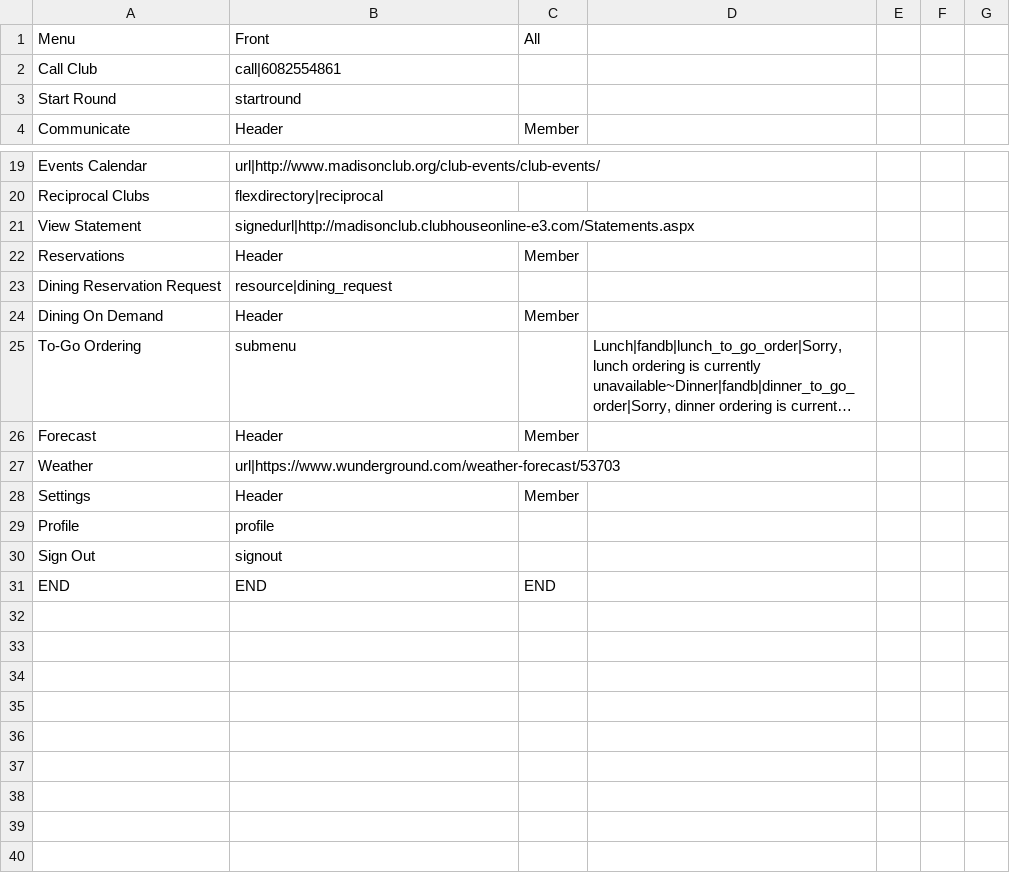
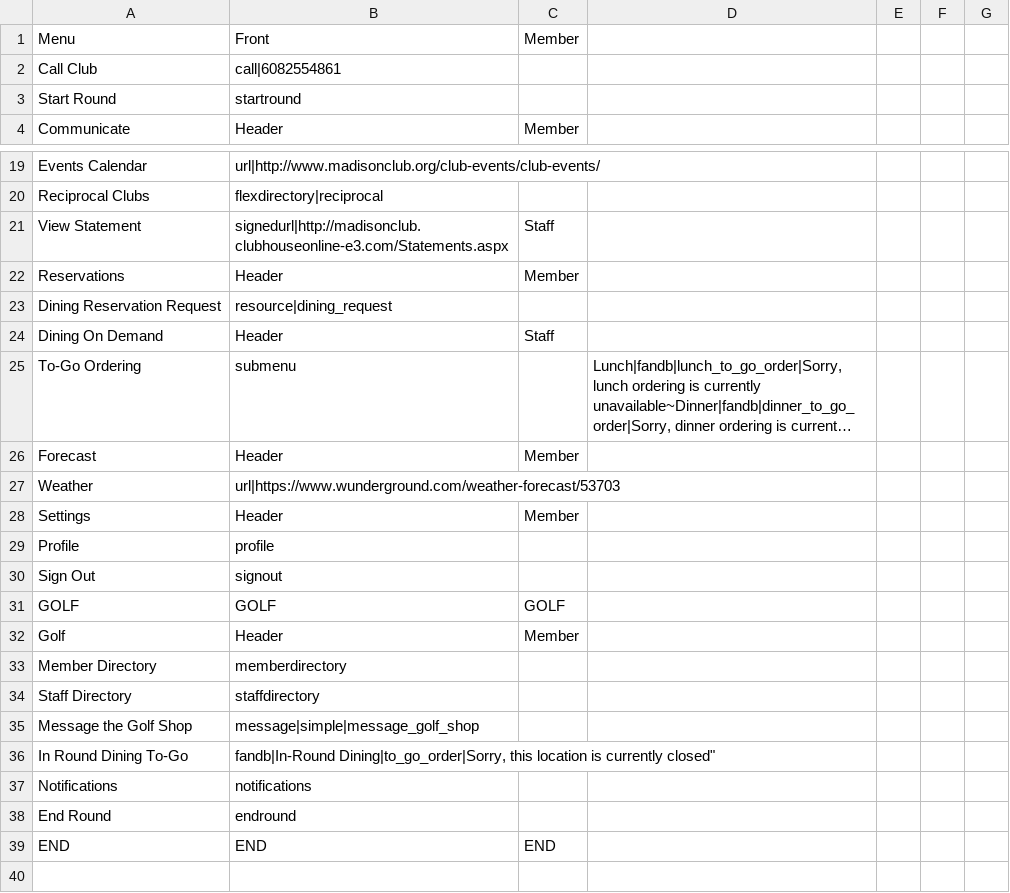
Before and after one commit to alex-pacesetter/Config-generator, a CSV file: test_menu.csv, drawn as a sheet; only a part is shown, gaps mark what is left out; long unchanged cells end in …; removed rows and columns are numbered as before the commit, all else as after; the diff names each change by its address in the sheet, - before the commit and + after, or states it on an @@ line.

```diff
--- a/test_menu.csv
+++ b/test_menu.csv
-C1: All
+C1: Member
-C21: (empty)
+C21: Staff
-C24: Member
+C24: Staff
+row 31: GOLF | GOLF | GOLF
+row 32: Golf | Header | Member
+row 33: Member Directory | memberdirectory
+row 34: Staff Directory | staffdirectory
+row 35: Message the Golf Shop | message|simple|message_golf_shop
+row 36: In Round Dining To-Go | fandb|In-Round Dining|to_go_order|Sorry, this location is currently closed"
+row 37: Notifications | notifications
+row 38: End Round | endround
-row 32: (empty)
-row 33: (empty)
-row 34: (empty)
-row 35: (empty)
-row 36: (empty)
-row 37: (empty)
-row 38: (empty)
-row 39: (empty)
```
Also changed, not shown: 5 other files.
